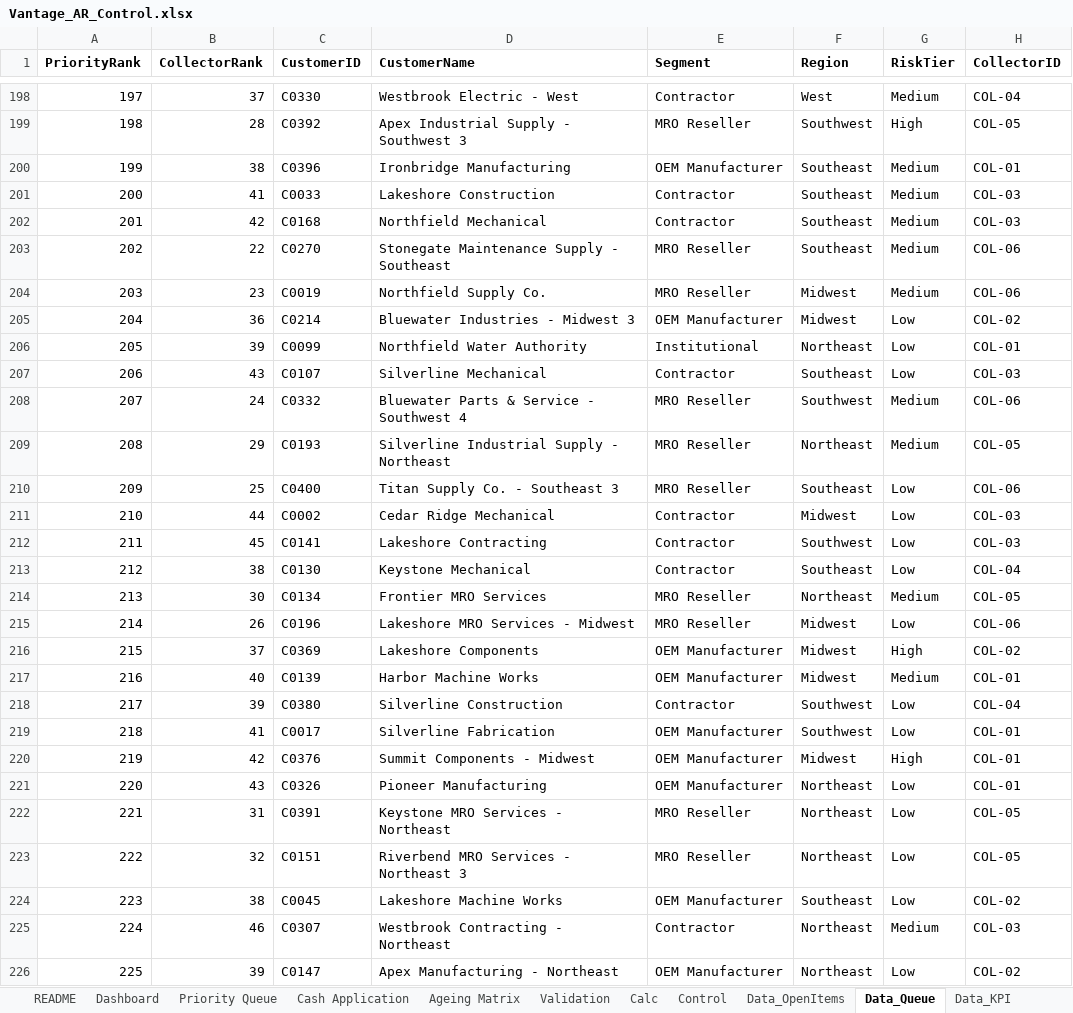
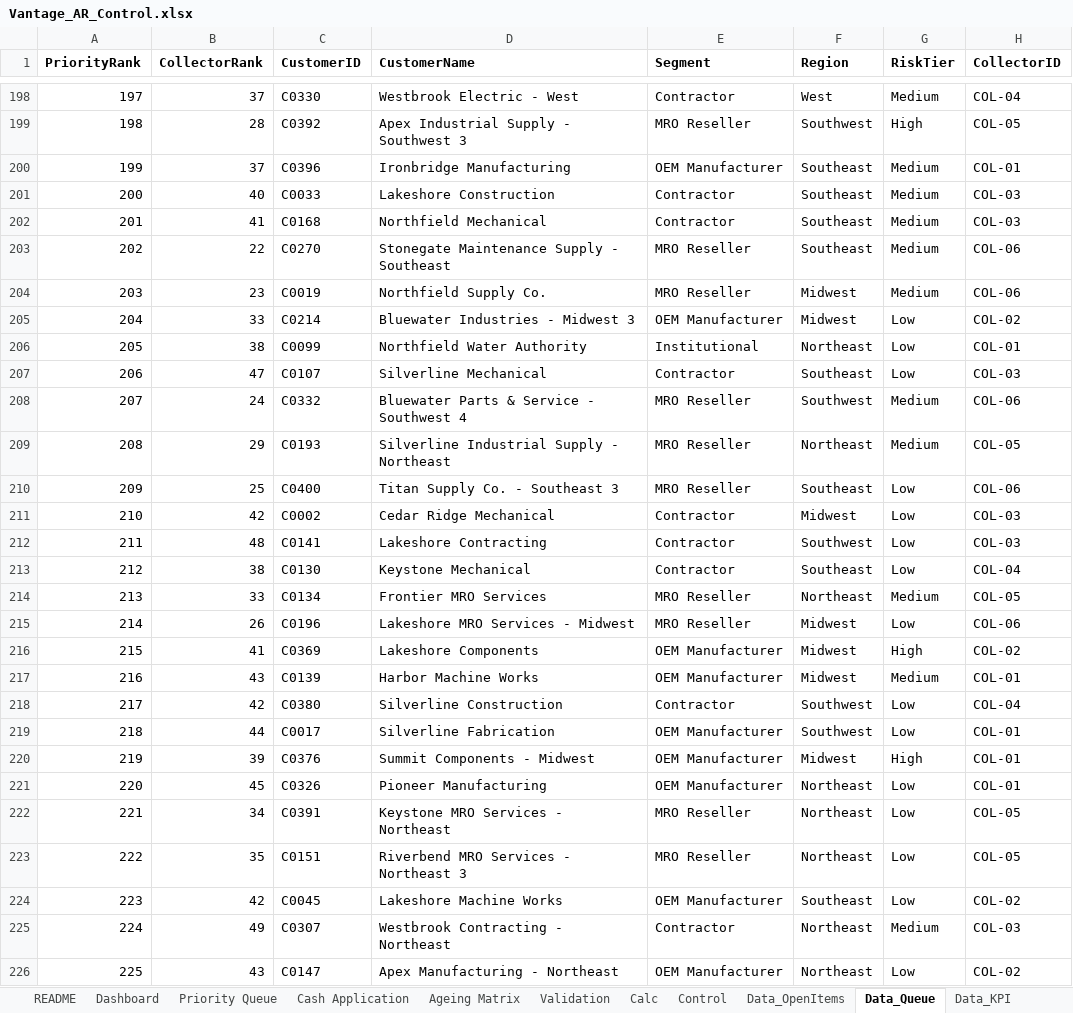
Before and after one commit to inoufalhumaidi/analytics-portfolio, an Excel workbook: project-2-vantage-receivables/excel/Vantage_AR_Control.xlsx, sheet Data_Queue, drawn as a sheet; only a part is shown, gaps mark what is left out; values as stored, in another font and other column widths than the file's, no borders; table styles not drawn; the diff covers the shown part only; the diff names each change by its address in the sheet, - before the commit and + after, or states it on an @@ line.

```diff
--- a/project-2-vantage-receivables/excel/Vantage_AR_Control.xlsx (sheet Data_Queue)
+++ b/project-2-vantage-receivables/excel/Vantage_AR_Control.xlsx (sheet Data_Queue)
-B200 (CollectorRank): 38
+B200 (CollectorRank): 37
-B201 (CollectorRank): 41
+B201 (CollectorRank): 40
-B202 (CollectorRank): 42
+B202 (CollectorRank): 41
-B205 (CollectorRank): 36
+B205 (CollectorRank): 33
-B206 (CollectorRank): 39
+B206 (CollectorRank): 38
-B207 (CollectorRank): 43
+B207 (CollectorRank): 47
-B211 (CollectorRank): 44
+B211 (CollectorRank): 42
-B212 (CollectorRank): 45
+B212 (CollectorRank): 48
-B214 (CollectorRank): 30
+B214 (CollectorRank): 33
-B216 (CollectorRank): 37
+B216 (CollectorRank): 41
-B217 (CollectorRank): 40
+B217 (CollectorRank): 43
-B218 (CollectorRank): 39
+B218 (CollectorRank): 42
-B219 (CollectorRank): 41
+B219 (CollectorRank): 44
-B220 (CollectorRank): 42
+B220 (CollectorRank): 39
-B221 (CollectorRank): 43
+B221 (CollectorRank): 45
-B222 (CollectorRank): 31
+B222 (CollectorRank): 34
-B223 (CollectorRank): 32
+B223 (CollectorRank): 35
-B224 (CollectorRank): 38
+B224 (CollectorRank): 42
-B225 (CollectorRank): 46
+B225 (CollectorRank): 49
-B226 (CollectorRank): 39
+B226 (CollectorRank): 43
```
Also changed, not shown: 70 edited cells elsewhere in this sheet, sheet Data_Bridge, sheet Data_KPI, sheet README, 16 other files.
